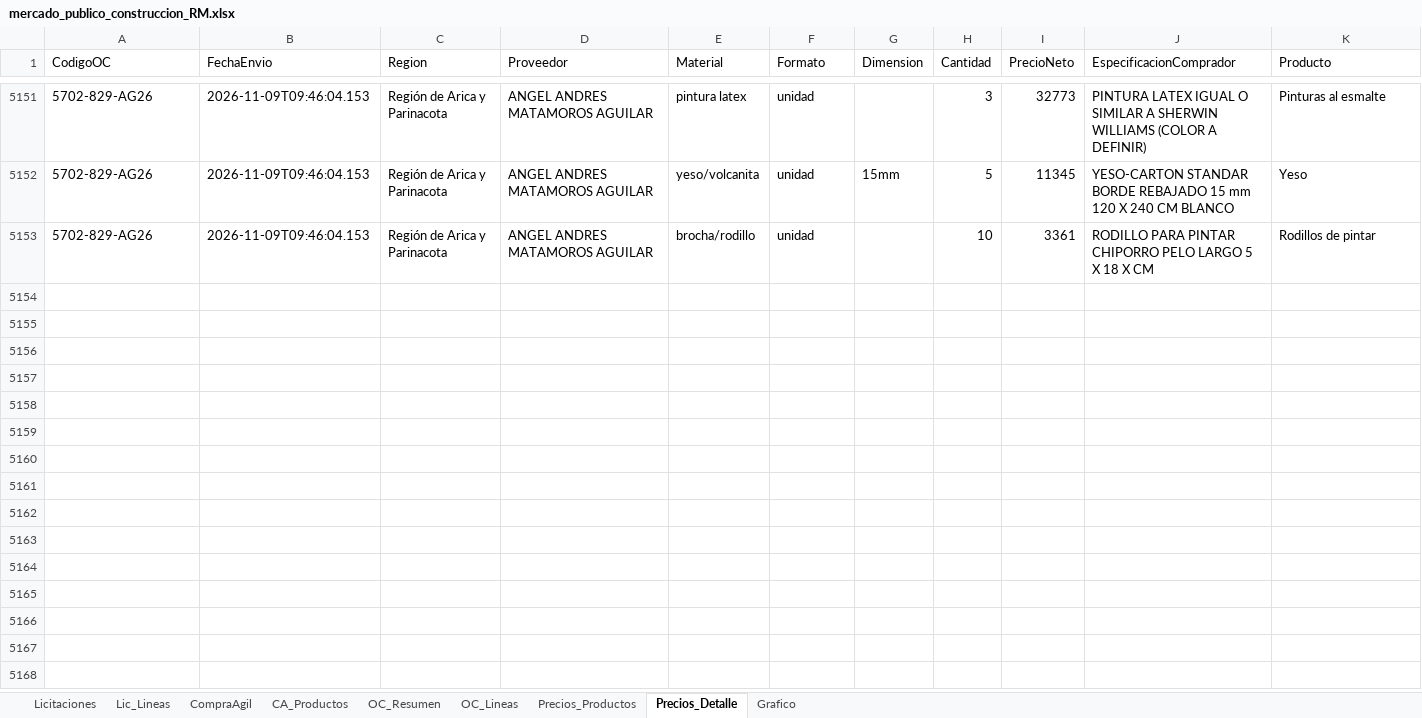
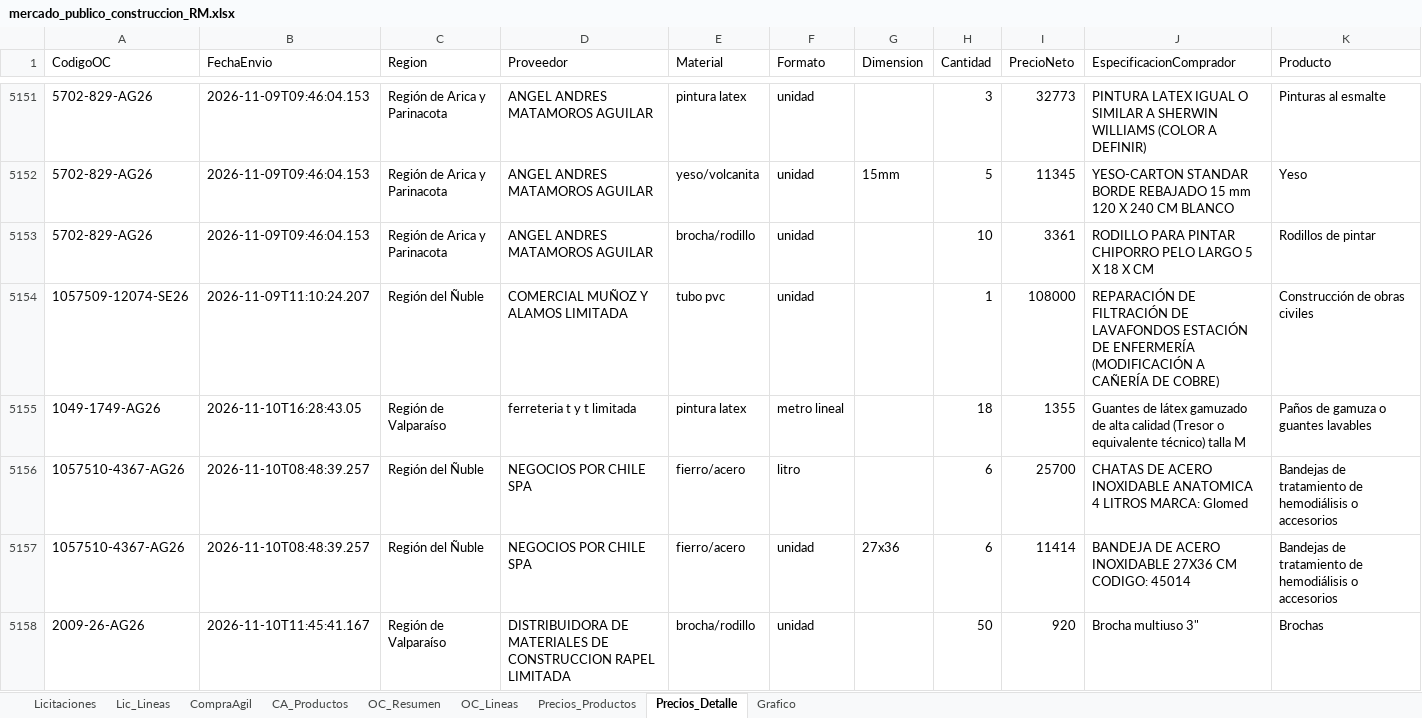
Before and after one commit to tchavarri/monitor-mercado-publico, an Excel workbook: docs/mercado_publico_construccion_RM.xlsx, sheet Precios_Detalle, drawn as a sheet; only a part is shown, gaps mark what is left out; values as stored, in another font and other column widths than the file's, no borders; the diff covers the shown part only; the diff names each change by its address in the sheet, - before the commit and + after, or states it on an @@ line.

```diff
--- a/docs/mercado_publico_construccion_RM.xlsx (sheet Precios_Detalle)
+++ b/docs/mercado_publico_construccion_RM.xlsx (sheet Precios_Detalle)
+row 5154: 1057509-12074-SE26 | 2026-11-09T11:10:24.207 | Región del Ñuble | COMERCIAL MUÑOZ Y ALAMOS LIMITADA | tubo pvc | unidad |  | 1 | 108000 | REPARACIÓN DE FILTRACIÓN DE LAVAFONDOS ESTACIÓN DE ENFERMERÍA (MODIFICACIÓN A CAÑERÍA DE COBRE) | Construcción de obras civiles
+row 5155: 1049-1749-AG26 | 2026-11-10T16:28:43.05 | Región de Valparaíso | ferreteria t y t limitada | pintura latex | metro lineal |  | 18 | 1355 | Guantes de látex gamuzado de alta calidad (Tresor o equivalente técnico) talla M | Paños de gamuza o guantes lavables
+row 5156: 1057510-4367-AG26 | 2026-11-10T08:48:39.257 | Región del Ñuble | NEGOCIOS POR CHILE SPA | fierro/acero | litro |  | 6 | 25700 | CHATAS DE ACERO INOXIDABLE ANATOMICA 4 LITROS MARCA: Glomed | Bandejas de tratamiento de hemodiálisis o accesorios
+row 5157: 1057510-4367-AG26 | 2026-11-10T08:48:39.257 | Región del Ñuble | NEGOCIOS POR CHILE SPA | fierro/acero | unidad | 27x36 | 6 | 11414 | BANDEJA DE ACERO INOXIDABLE 27X36 CM CODIGO: 45014 | Bandejas de tratamiento de hemodiálisis o accesorios
+row 5158: 2009-26-AG26 | 2026-11-10T11:45:41.167 | Región de Valparaíso | DISTRIBUIDORA DE MATERIALES DE CONSTRUCCION RAPEL LIMITADA | brocha/rodillo | unidad |  | 50 | 920 | Brocha multiuso 3" | Brochas
```
Also changed, not shown: 91 added rows elsewhere in this sheet, sheet OC_Lineas, sheet OC_Resumen, sheet Precios_Productos, sheet CompraAgil, sheet CA_Productos, sheet Lic_Lineas, 1 more sheet, charts or pictures, 4 other files.
